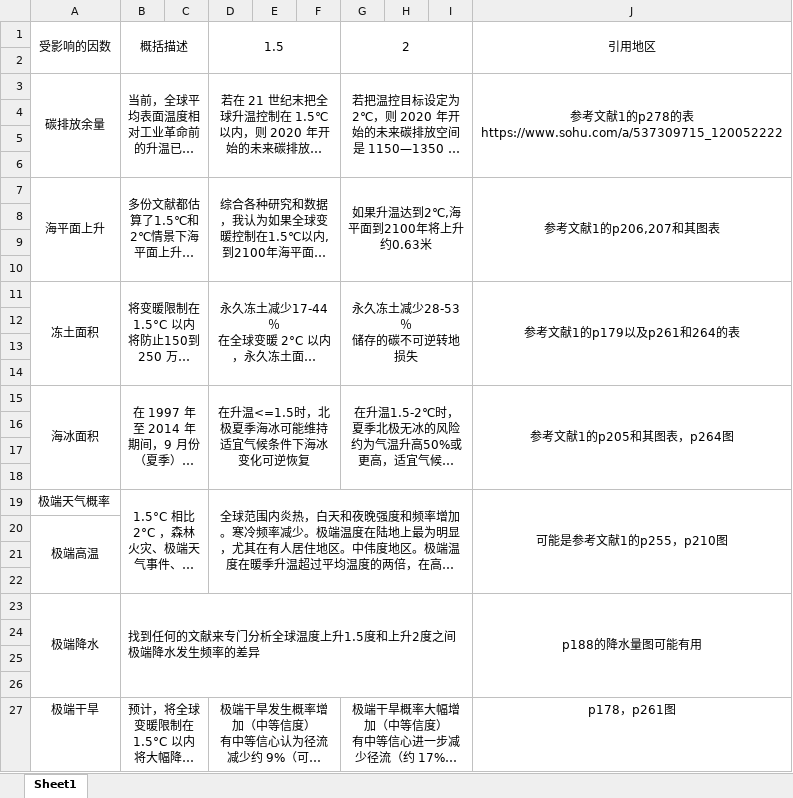
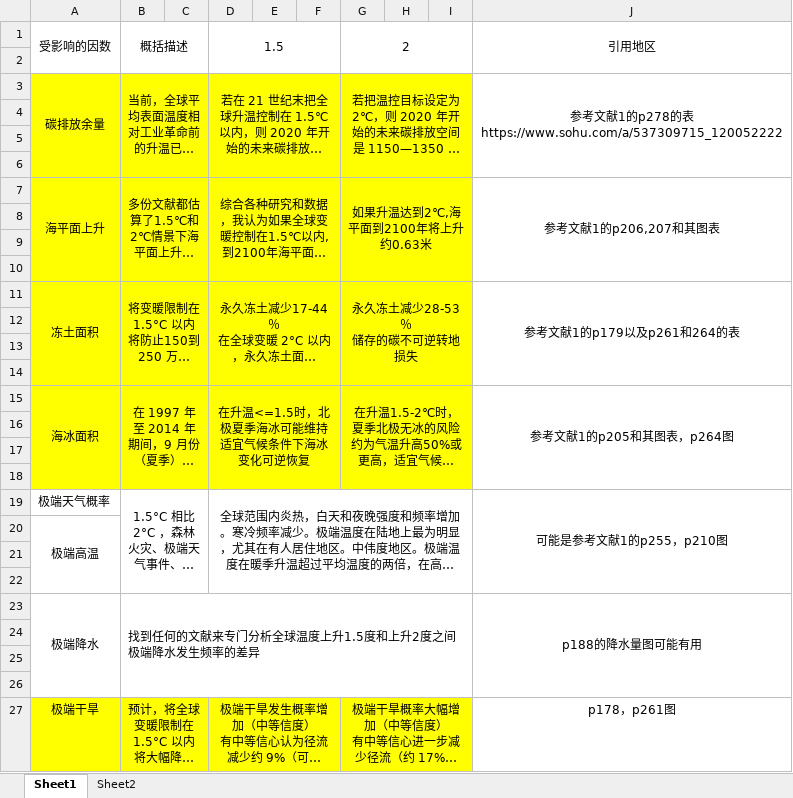
Before and after one commit to OohancocooO/Wenxian_read, an Excel workbook: 工作表 在 大气物理二次报告草稿.xlsx, sheet Sheet1, drawn as a sheet; long unchanged cells end in …; values as stored, in another font and other column widths than the file's, no borders; the diff names each change by its address in the sheet, - before the commit and + after, or states it on an @@ line.

```diff
--- a/工作表 在 大气物理二次报告草稿.xlsx (sheet Sheet1)
+++ b/工作表 在 大气物理二次报告草稿.xlsx (sheet Sheet1)
+sheet tab: Sheet2
-A3:I18 fill: none
+A3:I18 fill: #FFFF00
-A27:I27 fill: none
+A27:I27 fill: #FFFF00
```
Also changed, not shown: 2 other files.
